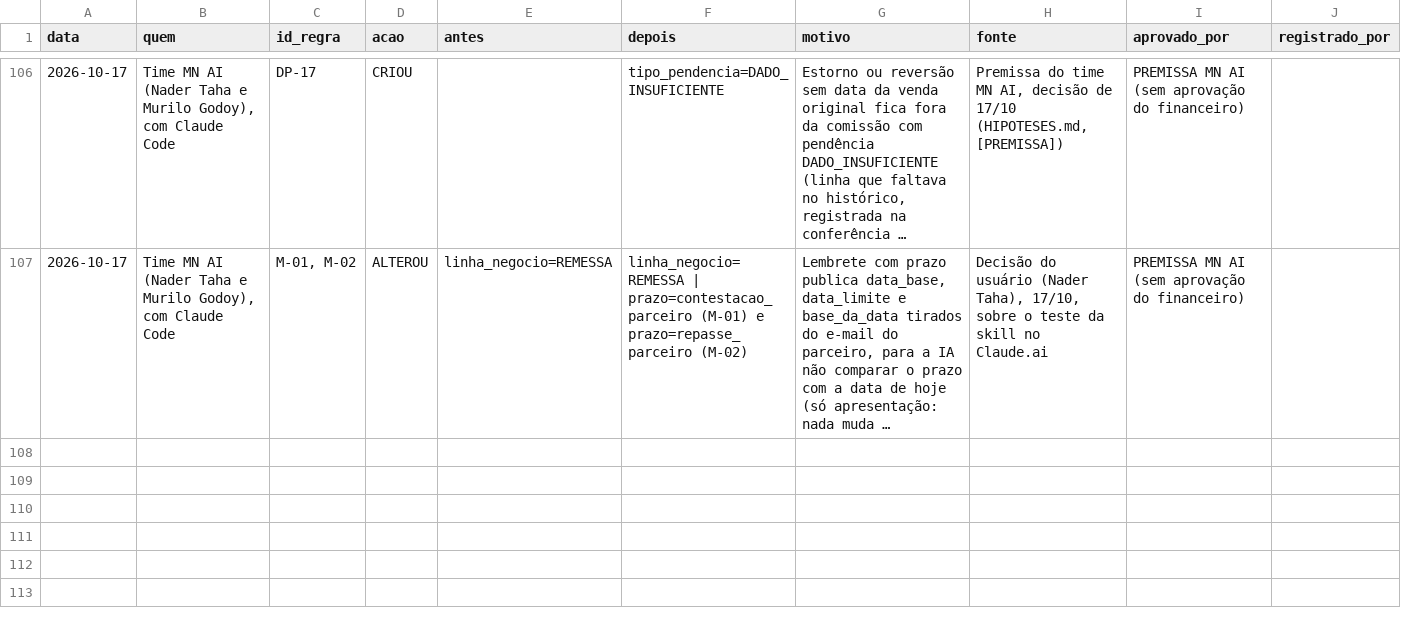
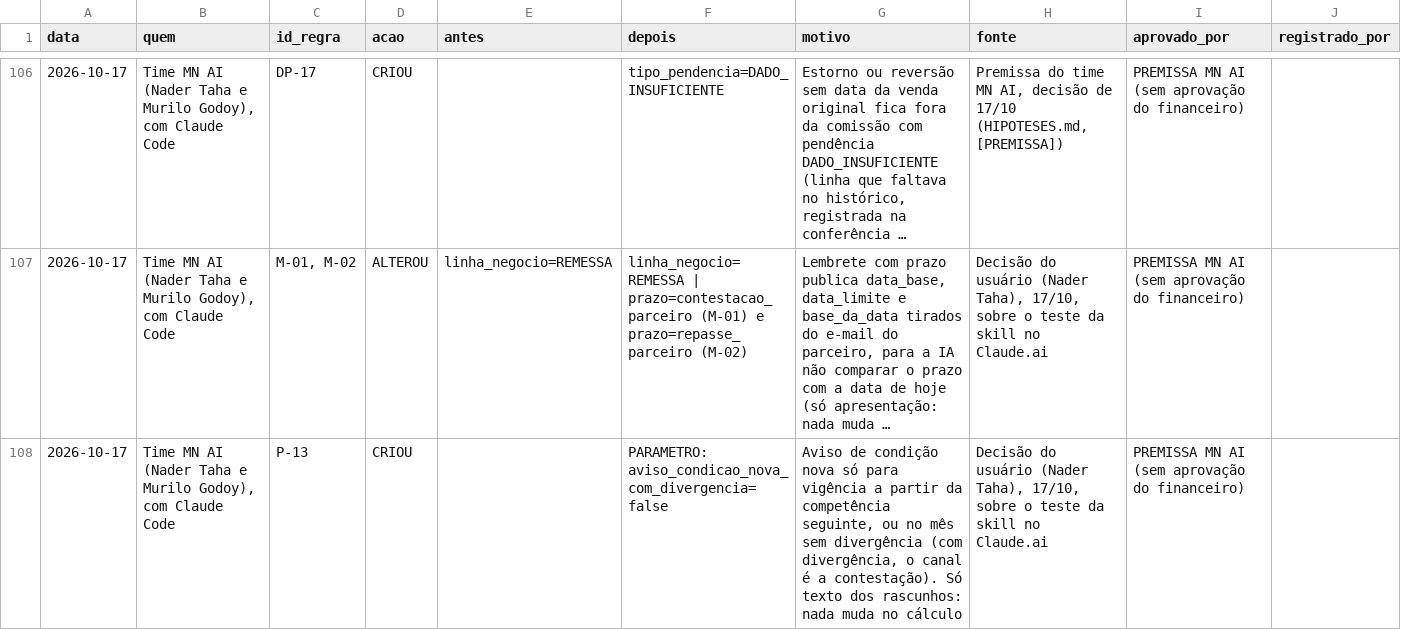
Before and after one commit to murilozgodoy/hackaton_barte_AI, a CSV file: regras/historico_alteracoes.csv, drawn as a sheet; only a part is shown, gaps mark what is left out; long unchanged cells end in …; the diff names each change by its address in the sheet, - before the commit and + after, or states it on an @@ line.

```diff
--- a/regras/historico_alteracoes.csv
+++ b/regras/historico_alteracoes.csv
+row 108: 2026-10-17 | Time MN AI (Nader Taha e Murilo Godoy), com Claude Code | P-13 | CRIOU |  | PARAMETRO: aviso_condicao_nova_com_divergencia=false | Aviso de condição nova só para vigência a partir da competência seguinte, ou no mês sem divergência (com divergência, o canal é a contestação). Só texto dos rascunhos: nada muda no cálculo | Decisão do usuário (Nader Taha), 17/10, sobre o teste da skill no Claude.ai | PREMISSA MN AI (sem aprovação do financeiro)
```
Also changed, not shown: regras/regras_negocio.csv, saida/pendencias.csv, 12 other files.
